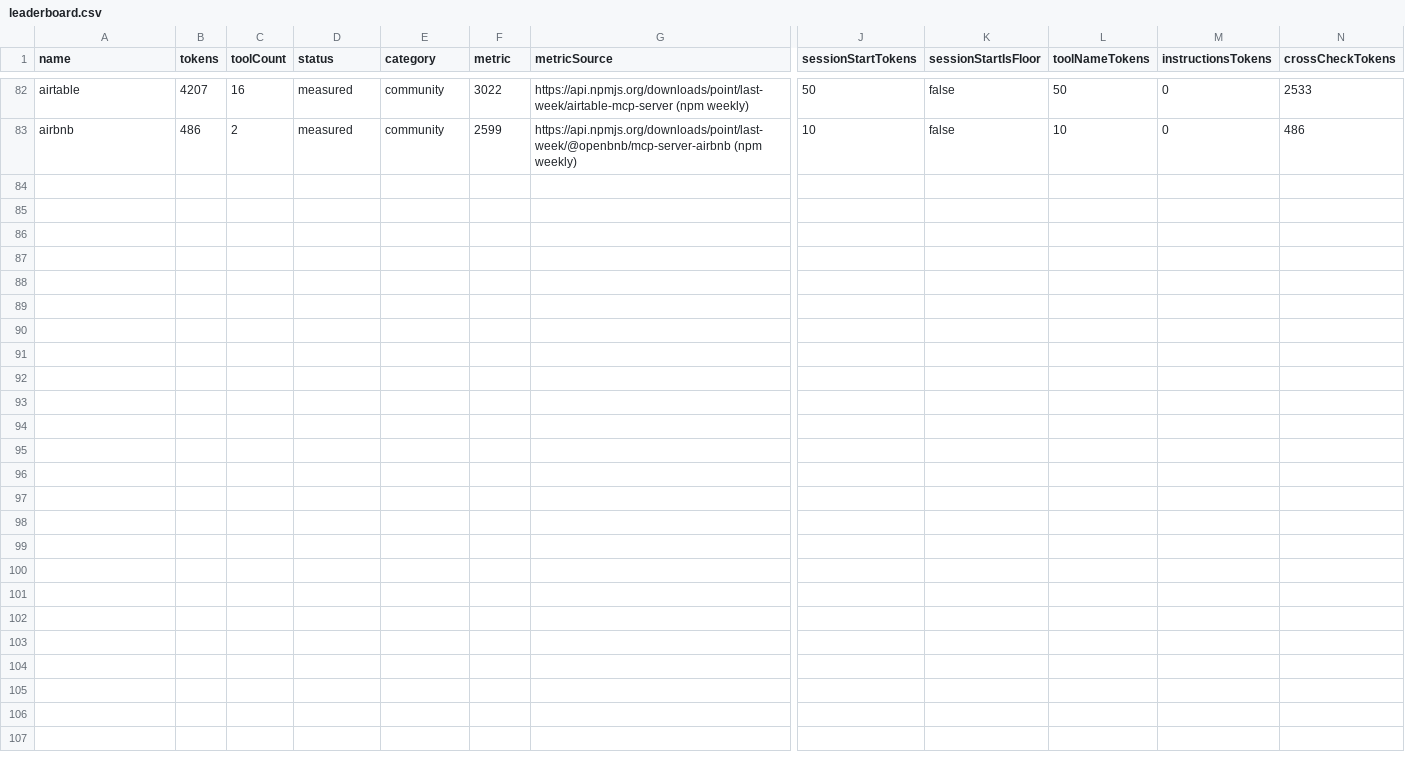
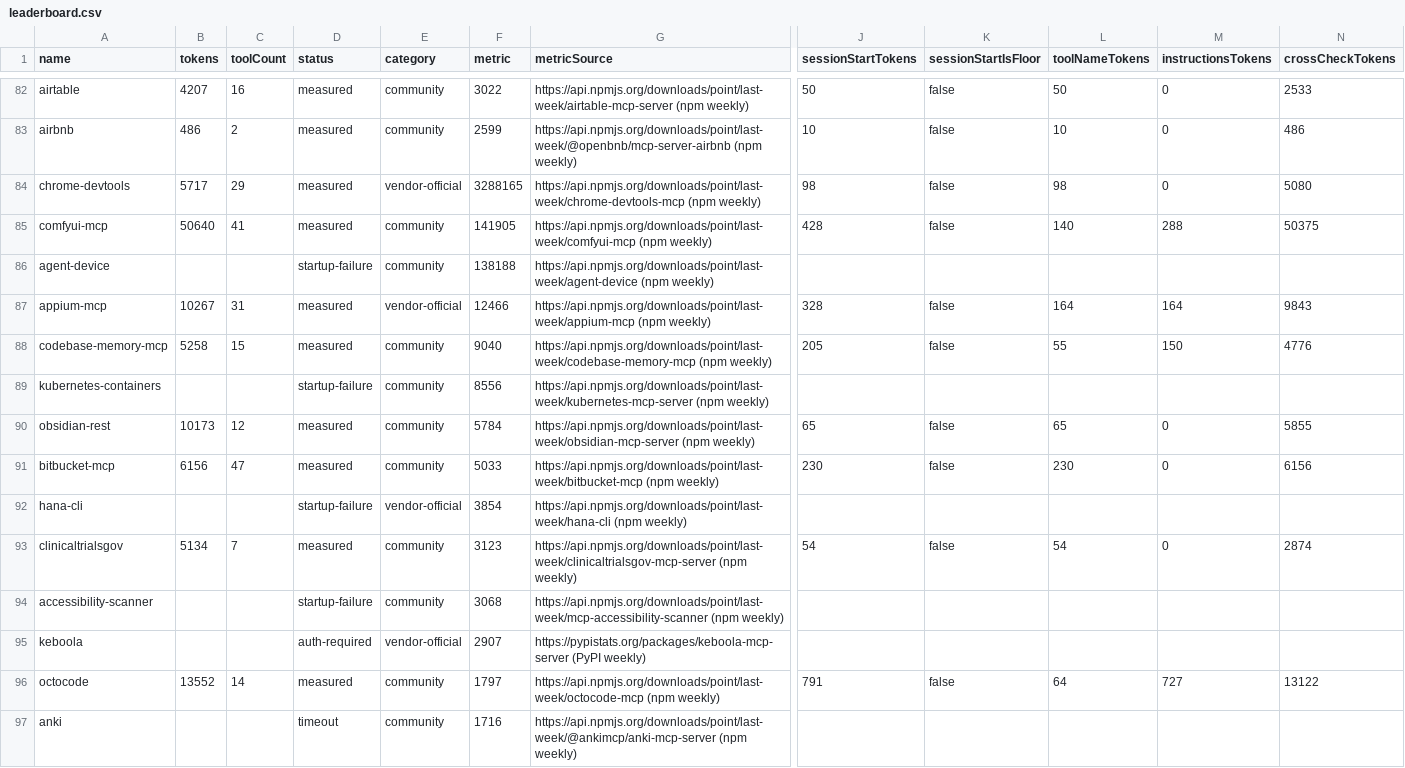
Before and after one commit to athakur3/mcp-context-cost, a CSV file: results/leaderboard.csv, drawn as a sheet; only a part is shown, gaps mark what is left out; rows hold the shown columns only; the diff names each change by its address in the sheet, - before the commit and + after, or states it on an @@ line.

```diff
--- a/results/leaderboard.csv
+++ b/results/leaderboard.csv
+row 84: chrome-devtools | 5717 | 29 | measured | vendor-official | 3288165 | https://api.npmjs.org/downloads/point/last-week/chrome-devtools-mcp (npm weekly) | 98 | false | 98 | 0 | 5080
+row 85: comfyui-mcp | 50640 | 41 | measured | community | 141905 | https://api.npmjs.org/downloads/point/last-week/comfyui-mcp (npm weekly) | 428 | false | 140 | 288 | 50375
+row 86: agent-device |  |  | startup-failure | community | 138188 | https://api.npmjs.org/downloads/point/last-week/agent-device (npm weekly)
+row 87: appium-mcp | 10267 | 31 | measured | vendor-official | 12466 | https://api.npmjs.org/downloads/point/last-week/appium-mcp (npm weekly) | 328 | false | 164 | 164 | 9843
+row 88: codebase-memory-mcp | 5258 | 15 | measured | community | 9040 | https://api.npmjs.org/downloads/point/last-week/codebase-memory-mcp (npm weekly) | 205 | false | 55 | 150 | 4776
+row 89: kubernetes-containers |  |  | startup-failure | community | 8556 | https://api.npmjs.org/downloads/point/last-week/kubernetes-mcp-server (npm weekly)
+row 90: obsidian-rest | 10173 | 12 | measured | community | 5784 | https://api.npmjs.org/downloads/point/last-week/obsidian-mcp-server (npm weekly) | 65 | false | 65 | 0 | 5855
+row 91: bitbucket-mcp | 6156 | 47 | measured | community | 5033 | https://api.npmjs.org/downloads/point/last-week/bitbucket-mcp (npm weekly) | 230 | false | 230 | 0 | 6156
+row 92: hana-cli |  |  | startup-failure | vendor-official | 3854 | https://api.npmjs.org/downloads/point/last-week/hana-cli (npm weekly)
+row 93: clinicaltrialsgov | 5134 | 7 | measured | community | 3123 | https://api.npmjs.org/downloads/point/last-week/clinicaltrialsgov-mcp-server (npm weekly) | 54 | false | 54 | 0 | 2874
+row 94: accessibility-scanner |  |  | startup-failure | community | 3068 | https://api.npmjs.org/downloads/point/last-week/mcp-accessibility-scanner (npm weekly)
+row 95: keboola |  |  | auth-required | vendor-official | 2907 | https://pypistats.org/packages/keboola-mcp-server (PyPI weekly)
+row 96: octocode | 13552 | 14 | measured | community | 1797 | https://api.npmjs.org/downloads/point/last-week/octocode-mcp (npm weekly) | 791 | false | 64 | 727 | 13122
+row 97: anki |  |  | timeout | community | 1716 | https://api.npmjs.org/downloads/point/last-week/@ankimcp/anki-mcp-server (npm weekly)
```
Also changed, not shown: results/history.csv, 44 other files.
